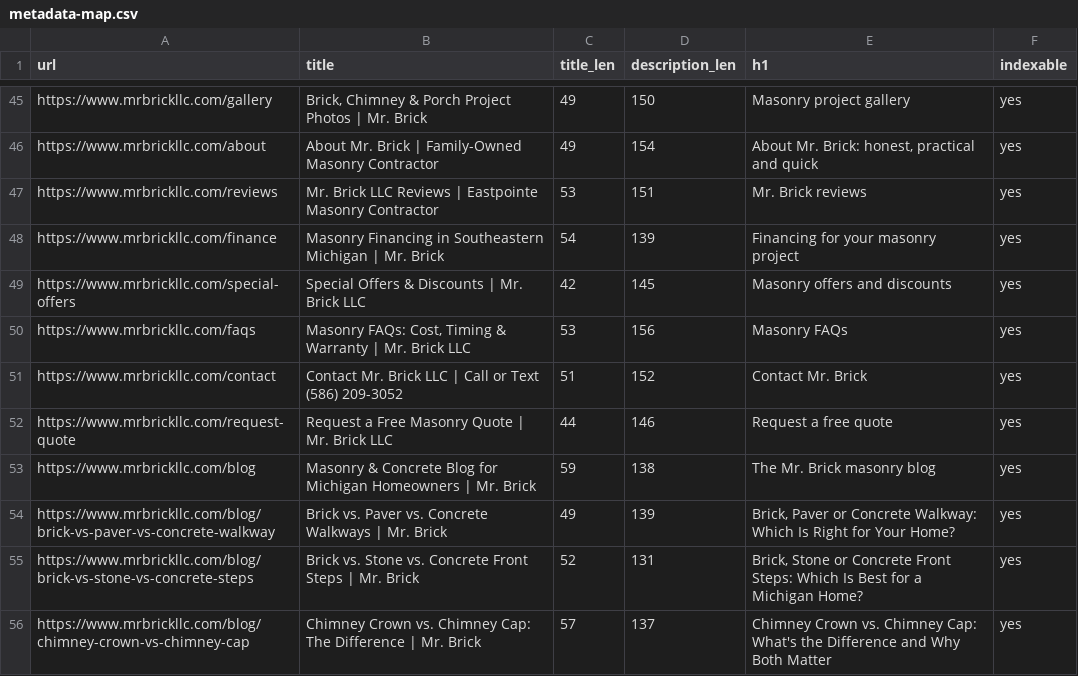
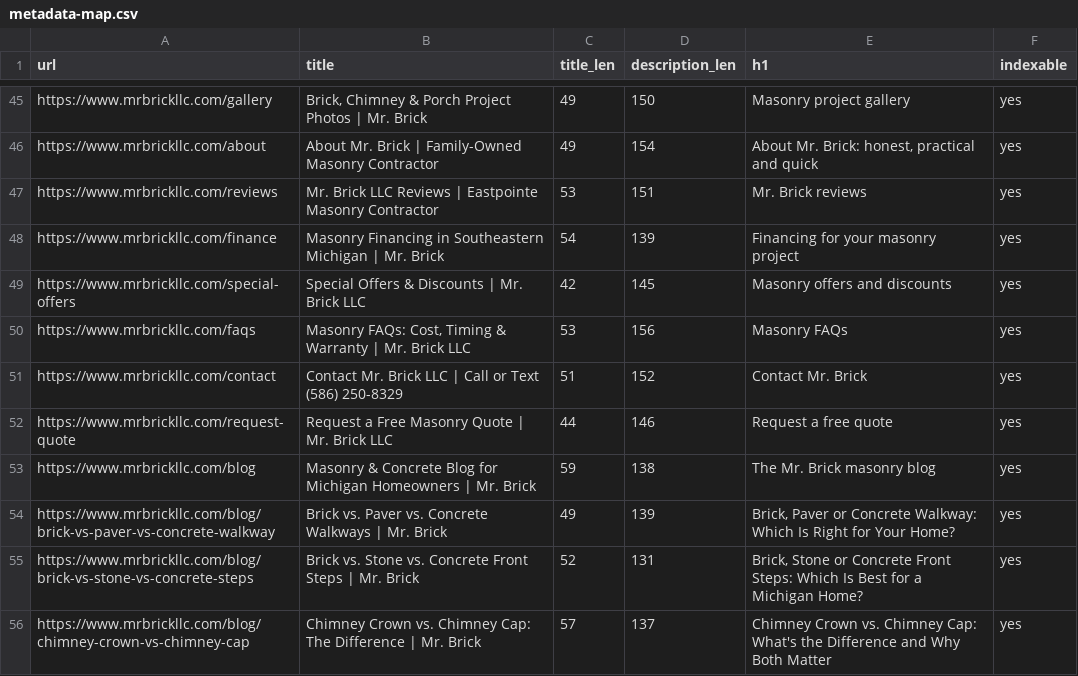
Before and after one commit to paulbrowncreative/mrbrickllc, a CSV file: docs/metadata-map.csv, drawn as a sheet; only a part is shown, gaps mark what is left out.

```diff
--- a/docs/metadata-map.csv
+++ b/docs/metadata-map.csv
@@ -50,3 +50,3 @@ url,title,title_len,description_len,h1,indexable
 "https://www.mrbrickllc.com/faqs","Masonry FAQs: Cost, Timing & Warranty | Mr. Brick LLC",53,156,"Masonry FAQs",yes
-"https://www.mrbrickllc.com/contact","Contact Mr. Brick LLC | Call or Text (586) 209-3052",51,152,"Contact Mr. Brick",yes
+"https://www.mrbrickllc.com/contact","Contact Mr. Brick LLC | Call or Text (586) 250-8329",51,152,"Contact Mr. Brick",yes
 "https://www.mrbrickllc.com/request-quote","Request a Free Masonry Quote | Mr. Brick LLC",44,146,"Request a free quote",yes
```
Also changed, not shown: 8 other files.
